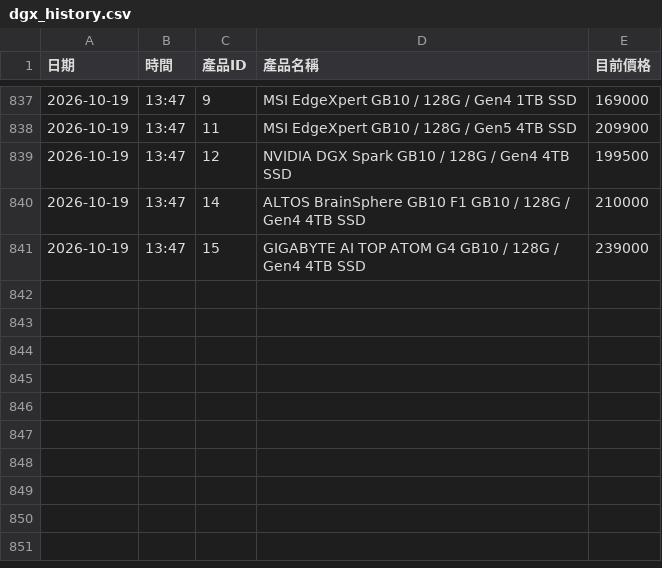
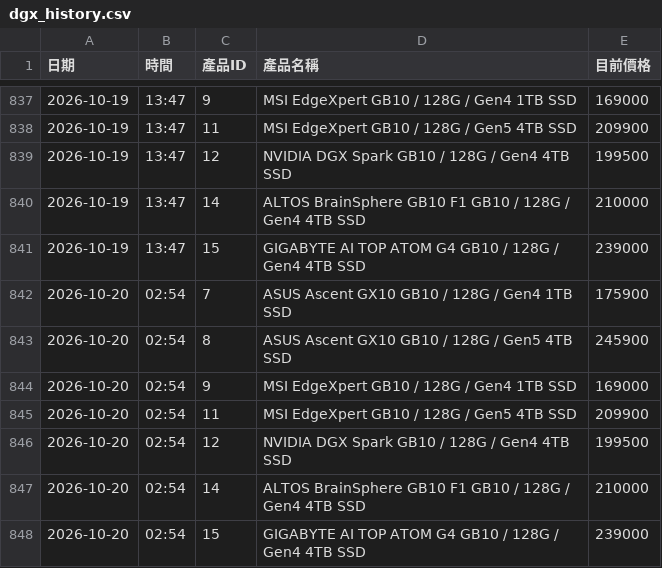
Before and after one commit to yangyang759/vga-report, a CSV file: coolpc_vga_data/dgx_history.csv, drawn as a sheet; only a part is shown, gaps mark what is left out; the diff names each change by its address in the sheet, - before the commit and + after, or states it on an @@ line.

```diff
--- a/coolpc_vga_data/dgx_history.csv
+++ b/coolpc_vga_data/dgx_history.csv
+row 842: 2026-10-20 | 02:54 | 7 | ASUS Ascent GX10 GB10 / 128G / Gen4 1TB SSD | 175900
+row 843: 2026-10-20 | 02:54 | 8 | ASUS Ascent GX10 GB10 / 128G / Gen5 4TB SSD | 245900
+row 844: 2026-10-20 | 02:54 | 9 | MSI EdgeXpert GB10 / 128G / Gen4 1TB SSD | 169000
+row 845: 2026-10-20 | 02:54 | 11 | MSI EdgeXpert GB10 / 128G / Gen5 4TB SSD | 209900
+row 846: 2026-10-20 | 02:54 | 12 | NVIDIA DGX Spark GB10 / 128G / Gen4 4TB SSD | 199500
+row 847: 2026-10-20 | 02:54 | 14 | ALTOS BrainSphere GB10 F1 GB10 / 128G / Gen4 4TB SSD | 210000
+row 848: 2026-10-20 | 02:54 | 15 | GIGABYTE AI TOP ATOM G4 GB10 / 128G / Gen4 4TB SSD | 239000
```
Also changed, not shown: coolpc_vga_data/cpu_history.csv, coolpc_vga_data/mb_history.csv, 7 other files.
